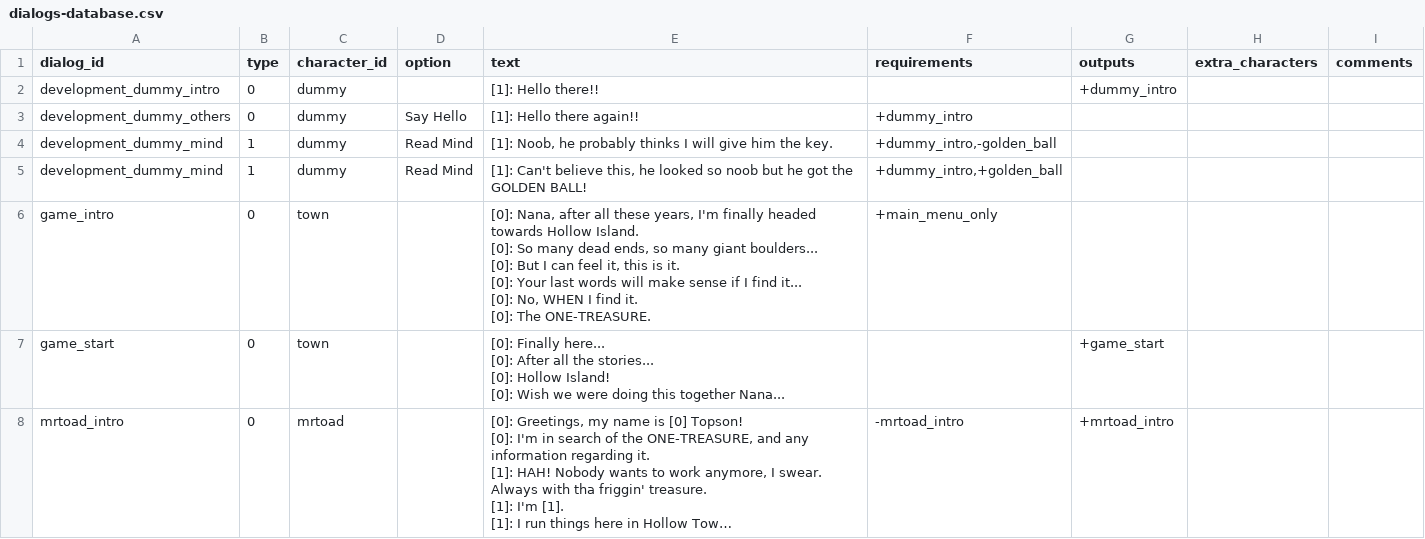
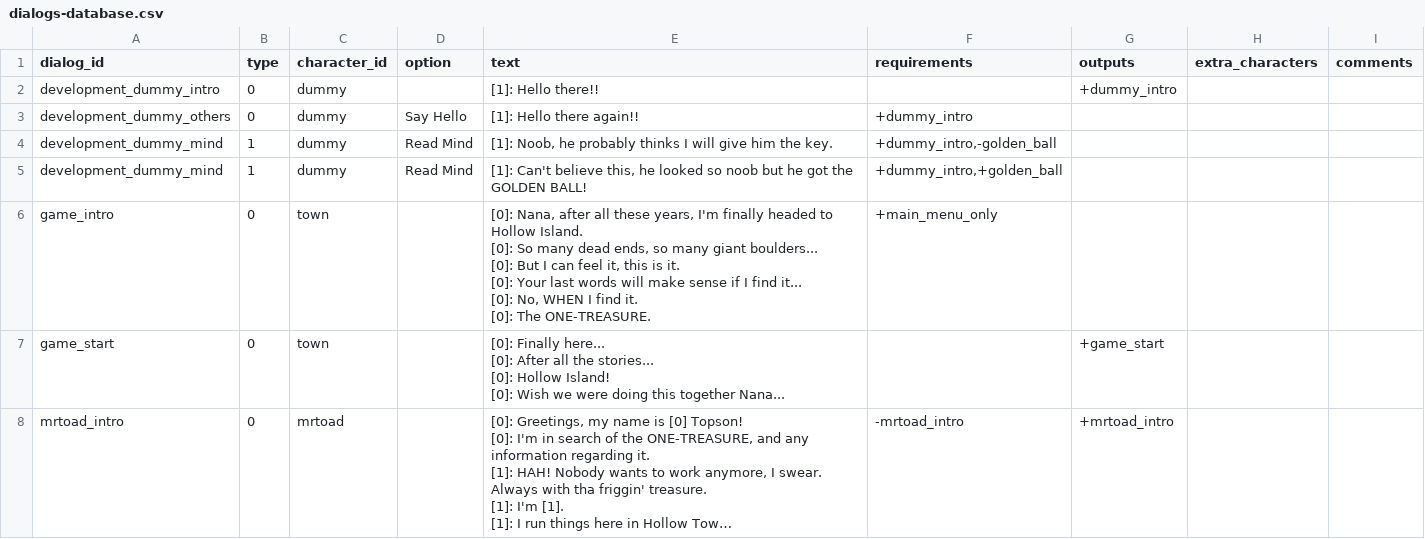
Before and after one commit to acoppes/gbjams, a CSV file: gbjam14/Assets/StreamingAssets/dialogs-database.csv, drawn as a sheet; only a part is shown; long unchanged cells end in …; the diff covers the shown part only.

```diff
--- a/gbjam14/Assets/StreamingAssets/dialogs-database.csv
+++ b/gbjam14/Assets/StreamingAssets/dialogs-database.csv
@@ -5,8 +5,8 @@ development_dummy_mind,1,dummy,Read Mind,"[1]: Noob, he probably thinks I will g
 development_dummy_mind,1,dummy,Read Mind,"[1]: Can't believe this, he looked so noob but he got the GOLDEN BALL!","+dummy_intro,+golden_ball",,,
-game_intro,0,town,,"[0]: Nana, after all these years, I'm finally headed towards Hollow Island.
-[0]: So many dead ends, so many giant boulders...
-[0]: But I can feel it, this is it.
-[0]: Your last words will make sense if I find it...
-[0]: No, WHEN I find it.
-[0]: The ONE-TREASURE.",+main_menu_only,,,
+game_intro,0,town,,"[0]: Nana, after all these years, I'm finally headed to Hollow Island.
+[0]: So many dead ends, so many giant boulders...
+[0]: But I can feel it, this is it.
+[0]: Your last words will make sense if I find it...
+[0]: No, WHEN I find it.
+[0]: The ONE-TREASURE.",+main_menu_only,,,
 game_start,0,town,,"[0]: Finally here...
```
Also changed, not shown: 2 added rows and 6 edited cells elsewhere in this file, 4 other files.
